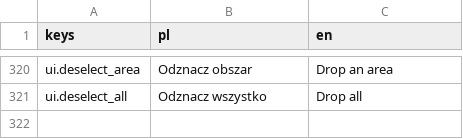
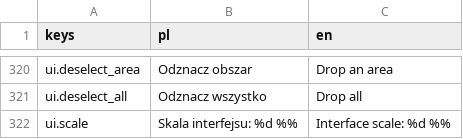
Before and after one commit to rembednarczyk/BogowieOlimpu, a CSV file: game/i18n/ui.csv, drawn as a sheet; only a part is shown, gaps mark what is left out.

```diff
--- a/game/i18n/ui.csv
+++ b/game/i18n/ui.csv
@@ -321 +321,2 @@ ui.deselect_area,Odznacz obszar,Drop an area
 ui.deselect_all,Odznacz wszystko,Drop all
+ui.scale,Skala interfejsu: %d %%,Interface scale: %d %%
```
Also changed, not shown: 15 other files.
